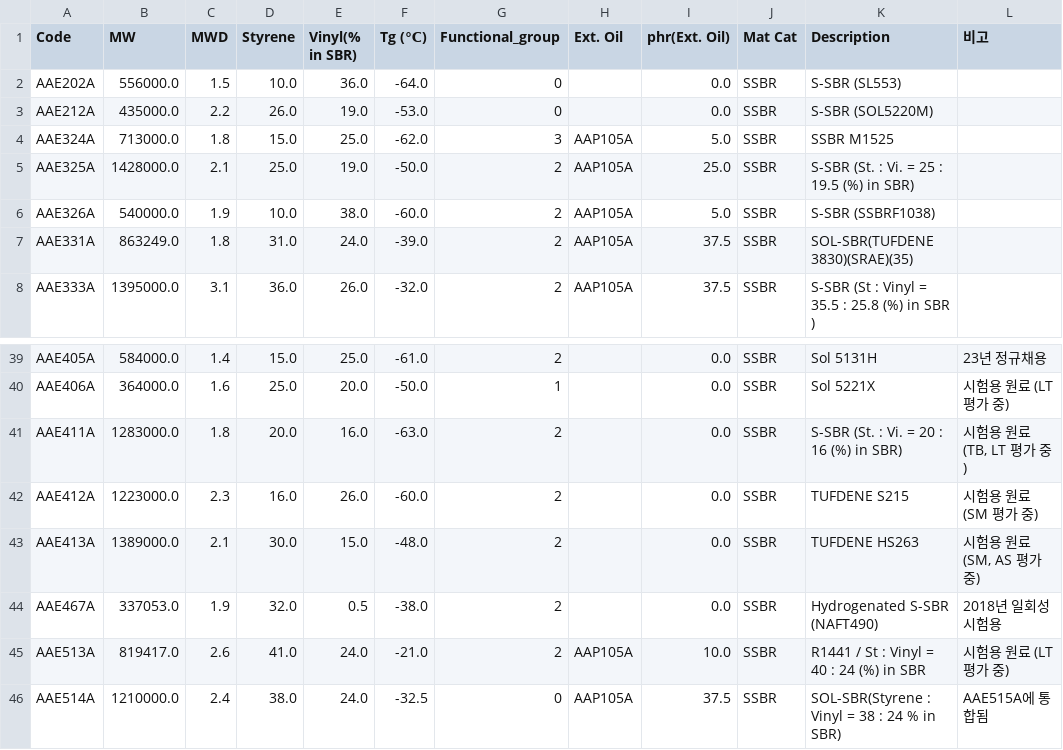
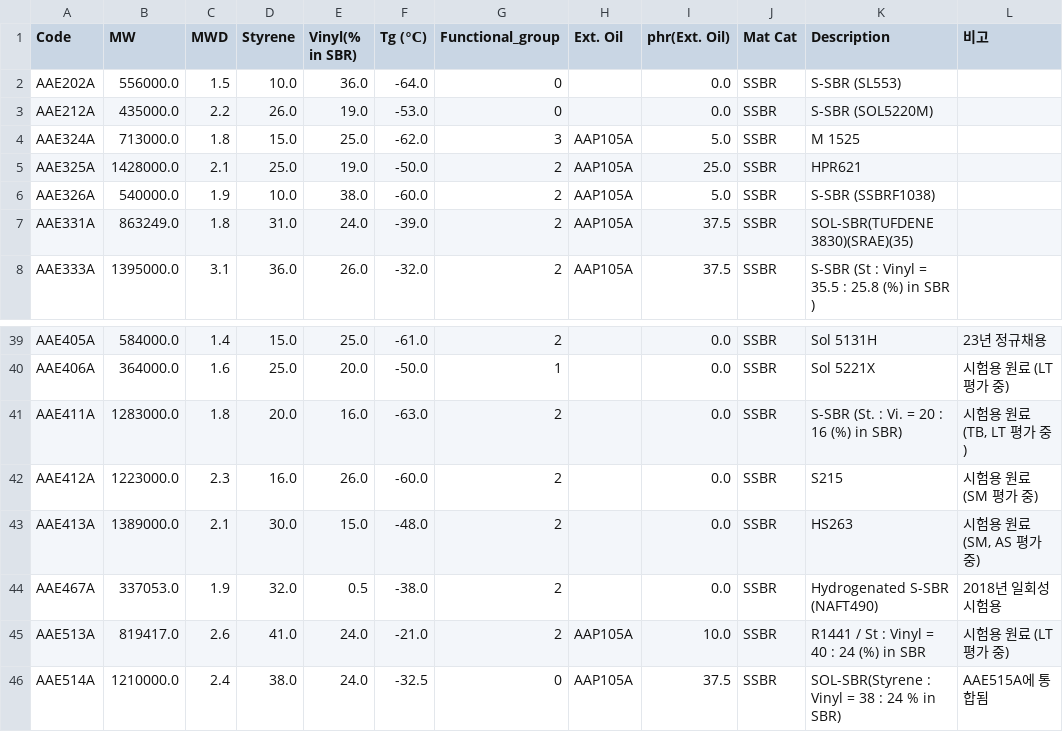
Before and after one commit to myungshinryu-arch/BMI2, a CSV file: backend/data/supplementary/polymer_info.csv, drawn as a sheet; only a part is shown, gaps mark what is left out.

```diff
--- a/backend/data/supplementary/polymer_info.csv
+++ b/backend/data/supplementary/polymer_info.csv
@@ -3,4 +3,4 @@ AAE202A,556000.0,1.5,10.0,36.0,-64.0,0,,0.0,SSBR,S-SBR (SL553),
 AAE212A,435000.0,2.2,26.0,19.0,-53.0,0,,0.0,SSBR,S-SBR (SOL5220M),
-AAE324A,713000.0,1.8,15.0,25.0,-62.0,3,AAP105A,5.0,SSBR,SSBR M1525,
-AAE325A,1428000.0,2.1,25.0,19.0,-50.0,2,AAP105A,25.0,SSBR,S-SBR (St. : Vi. = 25 : 19.5 (%) in SBR),
+AAE324A,713000.0,1.8,15.0,25.0,-62.0,3,AAP105A,5.0,SSBR,M 1525,
+AAE325A,1428000.0,2.1,25.0,19.0,-50.0,2,AAP105A,25.0,SSBR,HPR621,
 AAE326A,540000.0,1.9,10.0,38.0,-60.0,2,AAP105A,5.0,SSBR,S-SBR (SSBRF1038),
@@ -42,4 +42,4 @@ AAE406A,364000.0,1.6,25.0,20.0,-50.0,1,,0.0,SSBR,Sol 5221X,시험용 원료 (LT
 AAE411A,1283000.0,1.8,20.0,16.0,-63.0,2,,0.0,SSBR,S-SBR (St. : Vi. = 20 : 16 (%) in SBR),"시험용 원료 (TB, LT 평가 중)"
-AAE412A,1223000.0,2.3,16.0,26.0,-60.0,2,,0.0,SSBR,TUFDENE S215,시험용 원료 (SM 평가 중)
-AAE413A,1389000.0,2.1,30.0,15.0,-48.0,2,,0.0,SSBR,TUFDENE HS263,"시험용 원료 (SM, AS 평가 중)"
+AAE412A,1223000.0,2.3,16.0,26.0,-60.0,2,,0.0,SSBR,S215,시험용 원료 (SM 평가 중)
+AAE413A,1389000.0,2.1,30.0,15.0,-48.0,2,,0.0,SSBR,HS263,"시험용 원료 (SM, AS 평가 중)"
 AAE467A,337053.0,1.9,32.0,0.5,-38.0,2,,0.0,SSBR,Hydrogenated S-SBR (NAFT490),2018년 일회성 시험용
```
Also changed, not shown: 1 other file.
